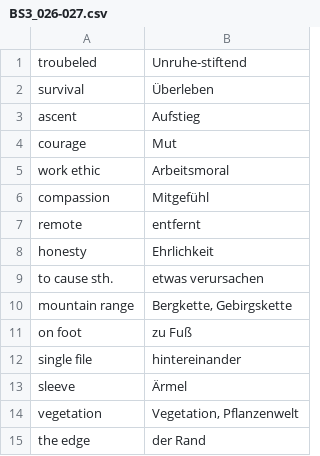
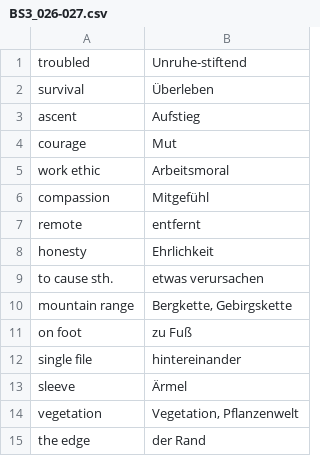
Before and after one commit to melektron/alpha, a CSV file: tools/simplytrain/content/BS3_026-027.csv, drawn as a sheet.

Commit message:
fixed typos

```diff
--- a/tools/simplytrain/content/BS3_026-027.csv
+++ b/tools/simplytrain/content/BS3_026-027.csv
@@ -1,2 +1,2 @@
-troubeled;Unruhe-stiftend
+troubled;Unruhe-stiftend
 survival;Überleben
```
Also changed, not shown: tools/simplytrain/content/BS3_026-027_teacher.csv, 1 other file.
